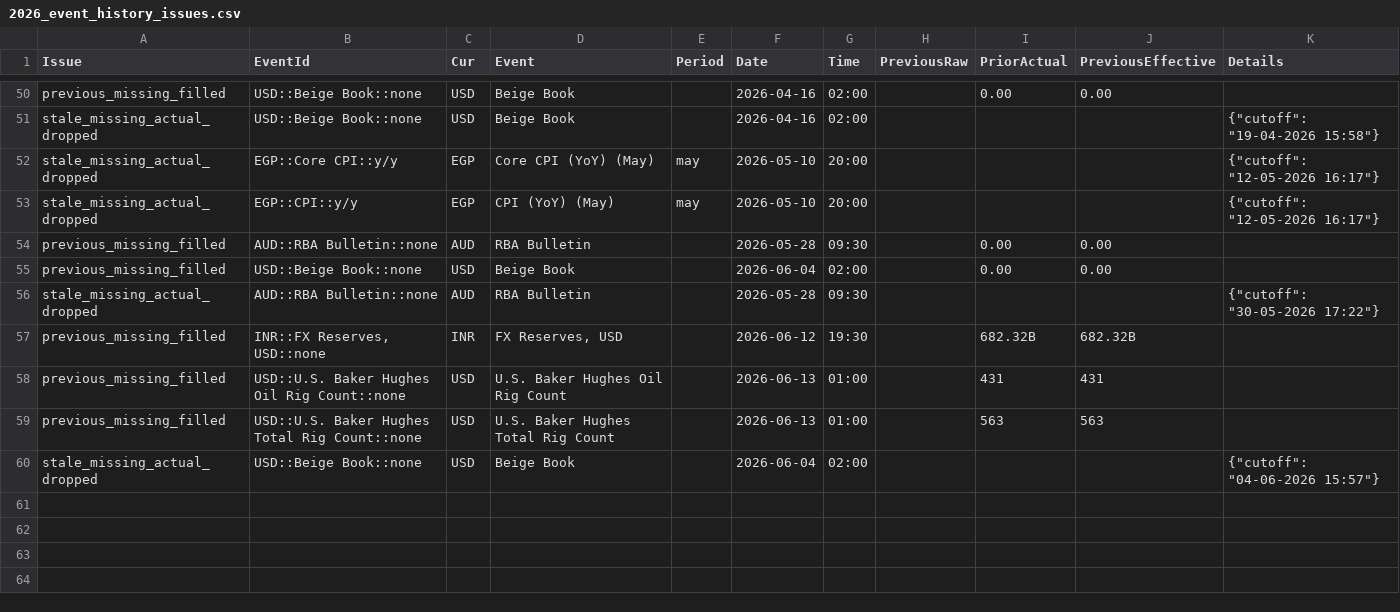
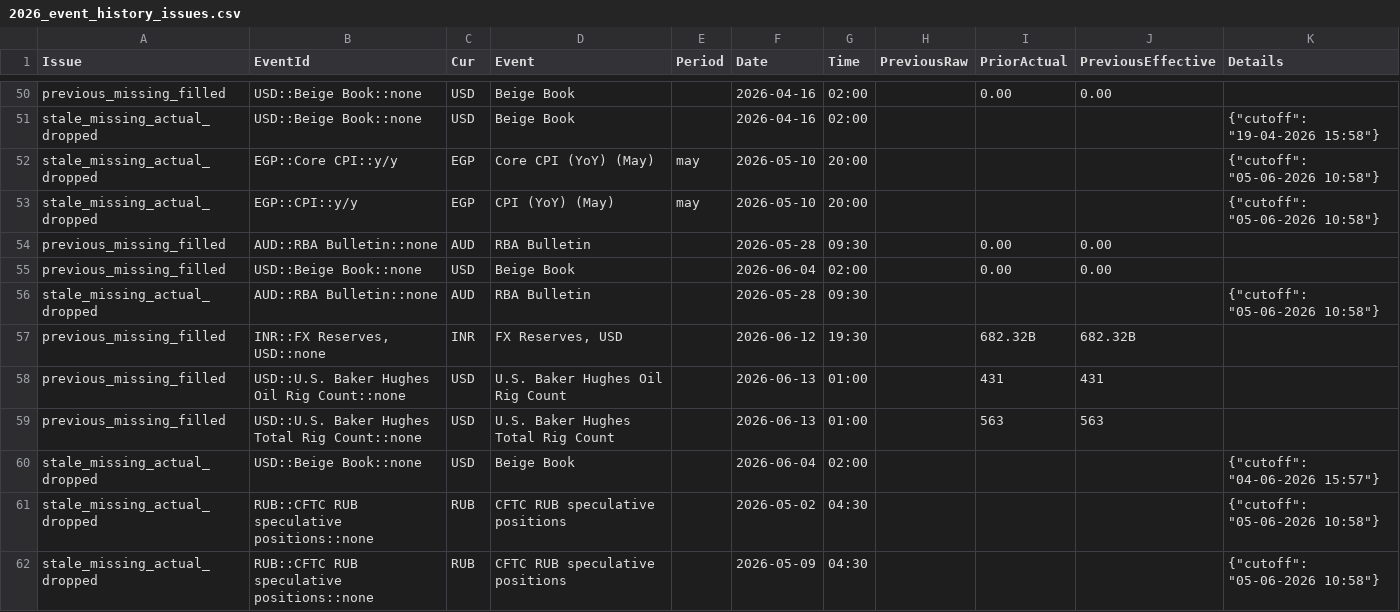
Before and after one commit to yiyousiow000814/XAUUSD-Calendar-Agent, a CSV file: data/event_history_index/2026_event_history_issues.csv, drawn as a sheet; only a part is shown, gaps mark what is left out.

```diff
--- a/data/event_history_index/2026_event_history_issues.csv
+++ b/data/event_history_index/2026_event_history_issues.csv
@@ -51,7 +51,7 @@ previous_missing_filled,USD::Beige Book::none,USD,Beige Book,,2026-04-16,02:00,,
 stale_missing_actual_dropped,USD::Beige Book::none,USD,Beige Book,,2026-04-16,02:00,,,,"{""cutoff"": ""19-04-2026 15:58""}"
-stale_missing_actual_dropped,EGP::Core CPI::y/y,EGP,Core CPI (YoY)  (May),may,2026-05-10,20:00,,,,"{""cutoff"": ""12-05-2026 16:17""}"
-stale_missing_actual_dropped,EGP::CPI::y/y,EGP,CPI (YoY)  (May),may,2026-05-10,20:00,,,,"{""cutoff"": ""12-05-2026 16:17""}"
+stale_missing_actual_dropped,EGP::Core CPI::y/y,EGP,Core CPI (YoY)  (May),may,2026-05-10,20:00,,,,"{""cutoff"": ""05-06-2026 10:58""}"
+stale_missing_actual_dropped,EGP::CPI::y/y,EGP,CPI (YoY)  (May),may,2026-05-10,20:00,,,,"{""cutoff"": ""05-06-2026 10:58""}"
 previous_missing_filled,AUD::RBA Bulletin::none,AUD,RBA Bulletin,,2026-05-28,09:30,,0.00,0.00,
 previous_missing_filled,USD::Beige Book::none,USD,Beige Book,,2026-06-04,02:00,,0.00,0.00,
-stale_missing_actual_dropped,AUD::RBA Bulletin::none,AUD,RBA Bulletin,,2026-05-28,09:30,,,,"{""cutoff"": ""30-05-2026 17:22""}"
+stale_missing_actual_dropped,AUD::RBA Bulletin::none,AUD,RBA Bulletin,,2026-05-28,09:30,,,,"{""cutoff"": ""05-06-2026 10:58""}"
 previous_missing_filled,"INR::FX Reserves, USD::none",INR,"FX Reserves, USD",,2026-06-12,19:30,,682.32B,682.32B,
@@ -60 +60,3 @@ previous_missing_filled,USD::U.S. Baker Hughes Total Rig Count::none,USD,U.S. Ba
 stale_missing_actual_dropped,USD::Beige Book::none,USD,Beige Book,,2026-06-04,02:00,,,,"{""cutoff"": ""04-06-2026 15:57""}"
+stale_missing_actual_dropped,RUB::CFTC RUB speculative positions::none,RUB,CFTC RUB speculative positions,,2026-05-02,04:30,,,,"{""cutoff"": ""05-06-2026 10:58""}"
+stale_missing_actual_dropped,RUB::CFTC RUB speculative positions::none,RUB,CFTC RUB speculative positions,,2026-05-09,04:30,,,,"{""cutoff"": ""05-06-2026 10:58""}"
```
Also changed, not shown: data/event_history_index/2026_event_history_index.csv, data/event_history_index/2026_event_history_issues_solved.csv, 5 other files.
